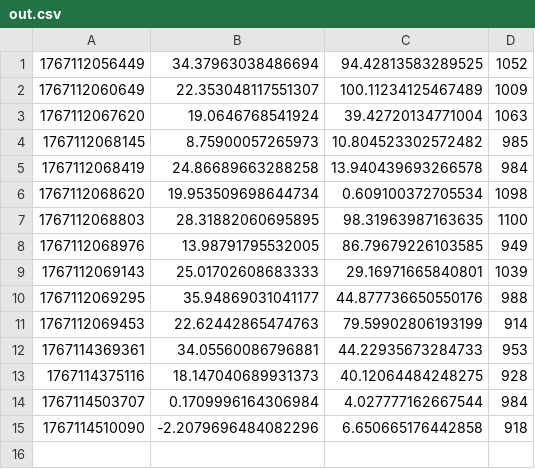
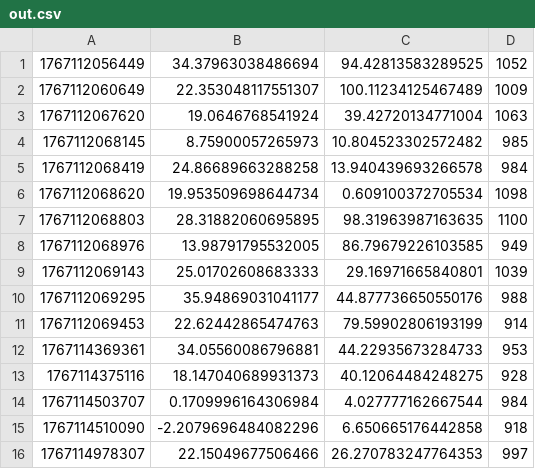
Before and after one commit to LeviYuuu/LOT, a CSV file: out.csv, drawn as a sheet.

```diff
--- a/out.csv
+++ b/out.csv
@@ -15 +15,2 @@
 1767114510090,-2.2079696484082296,6.650665176442858,918
+1767114978307,22.15049677506466,26.270783247764353,997
```
Also changed, not shown: 6 other files.
